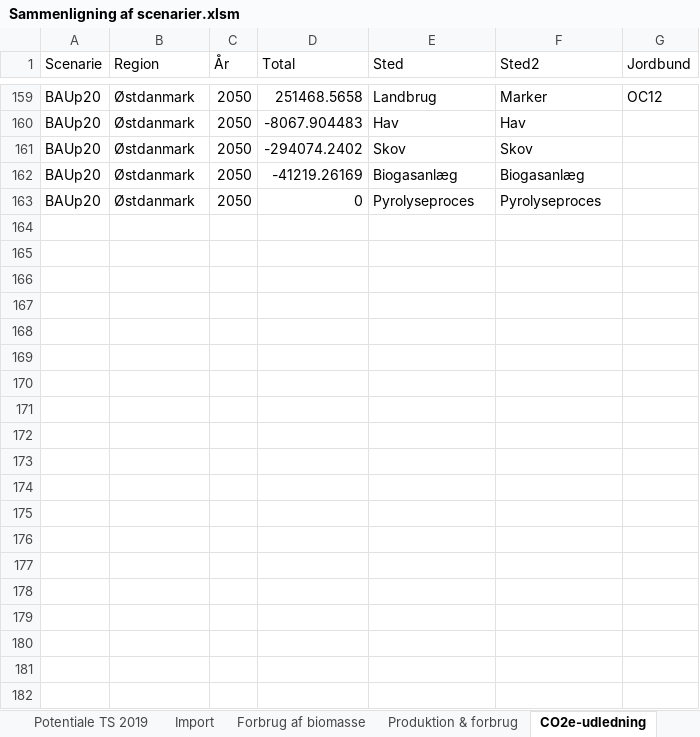
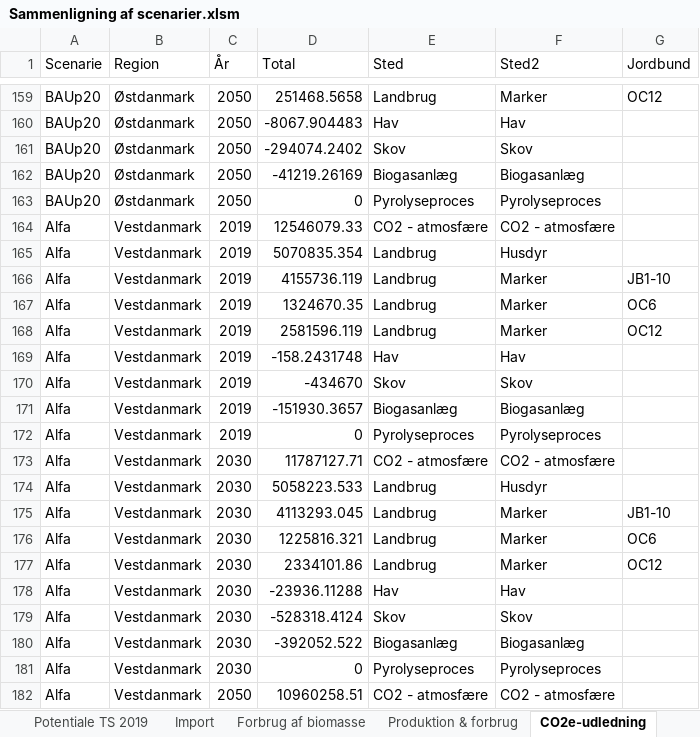
Before and after one commit to Energy-Modelling-Lab/DK-BioRES, an Excel workbook: Sammenligning af scenarier.xlsm, sheet CO2e-udledning, drawn as a sheet; only a part is shown, gaps mark what is left out; values as stored, in another font and other column widths than the file's, no borders; the diff covers the shown part only; the diff names each change by its address in the sheet, - before the commit and + after, or states it on an @@ line.

```diff
--- a/Sammenligning af scenarier.xlsm (sheet CO2e-udledning)
+++ b/Sammenligning af scenarier.xlsm (sheet CO2e-udledning)
+row 164: Alfa | Vestdanmark | 2019 | 12546079.33 | CO2 - atmosfære | CO2 - atmosfære
+row 165: Alfa | Vestdanmark | 2019 | 5070835.354 | Landbrug | Husdyr
+row 166: Alfa | Vestdanmark | 2019 | 4155736.119 | Landbrug | Marker | JB1-10
+row 167: Alfa | Vestdanmark | 2019 | 1324670.35 | Landbrug | Marker | OC6
+row 168: Alfa | Vestdanmark | 2019 | 2581596.119 | Landbrug | Marker | OC12
+row 169: Alfa | Vestdanmark | 2019 | -158.2431748 | Hav | Hav
+row 170: Alfa | Vestdanmark | 2019 | -434670 | Skov | Skov
+row 171: Alfa | Vestdanmark | 2019 | -151930.3657 | Biogasanlæg | Biogasanlæg
+row 172: Alfa | Vestdanmark | 2019 | 0 | Pyrolyseproces | Pyrolyseproces
+row 173: Alfa | Vestdanmark | 2030 | 11787127.71 | CO2 - atmosfære | CO2 - atmosfære
+row 174: Alfa | Vestdanmark | 2030 | 5058223.533 | Landbrug | Husdyr
+row 175: Alfa | Vestdanmark | 2030 | 4113293.045 | Landbrug | Marker | JB1-10
+row 176: Alfa | Vestdanmark | 2030 | 1225816.321 | Landbrug | Marker | OC6
+row 177: Alfa | Vestdanmark | 2030 | 2334101.86 | Landbrug | Marker | OC12
+row 178: Alfa | Vestdanmark | 2030 | -23936.11288 | Hav | Hav
+row 179: Alfa | Vestdanmark | 2030 | -528318.4124 | Skov | Skov
+row 180: Alfa | Vestdanmark | 2030 | -392052.522 | Biogasanlæg | Biogasanlæg
+row 181: Alfa | Vestdanmark | 2030 | 0 | Pyrolyseproces | Pyrolyseproces
+row 182: Alfa | Vestdanmark | 2050 | 10960258.51 | CO2 - atmosfære | CO2 - atmosfære
```
Also changed, not shown: 35 added rows elsewhere in this sheet, sheet Produktion & forbrug, sheet Arealanvendelse - landbrug, sheet Forbrug af biomasse, sheet Arealanvendelse, sheet Arealanvendelse landbrug pivot, sheet Import, 10 more sheets, charts or pictures.
